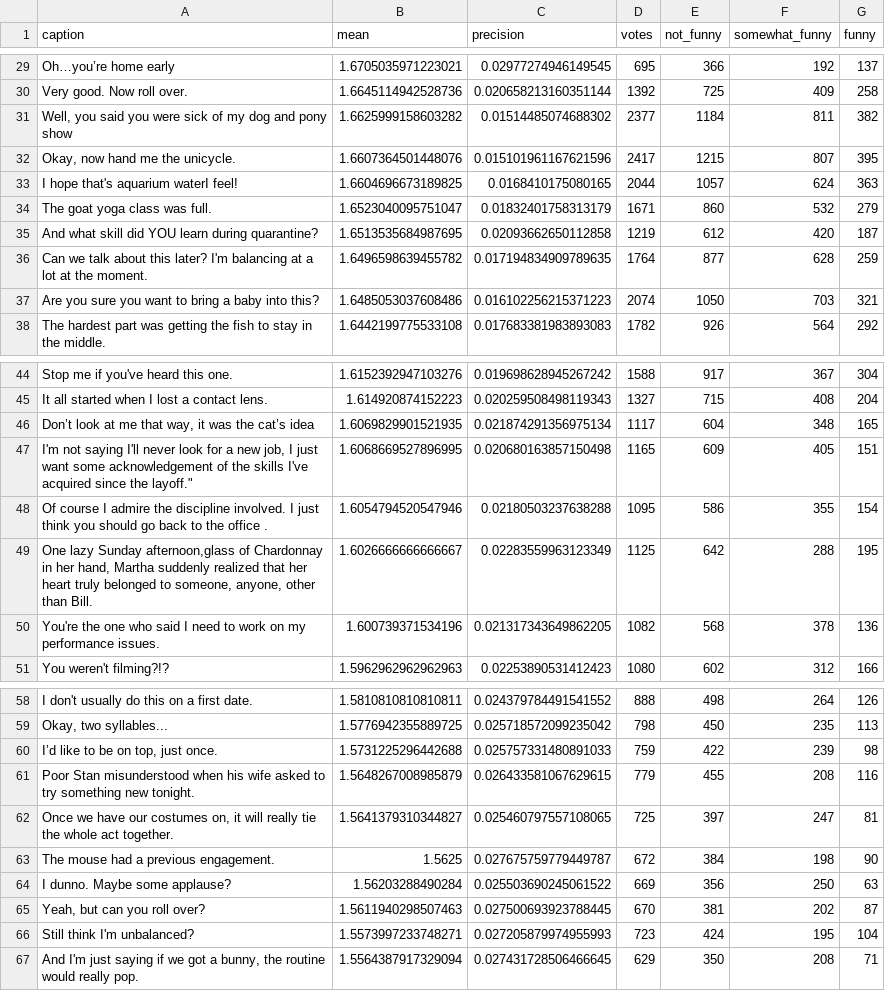
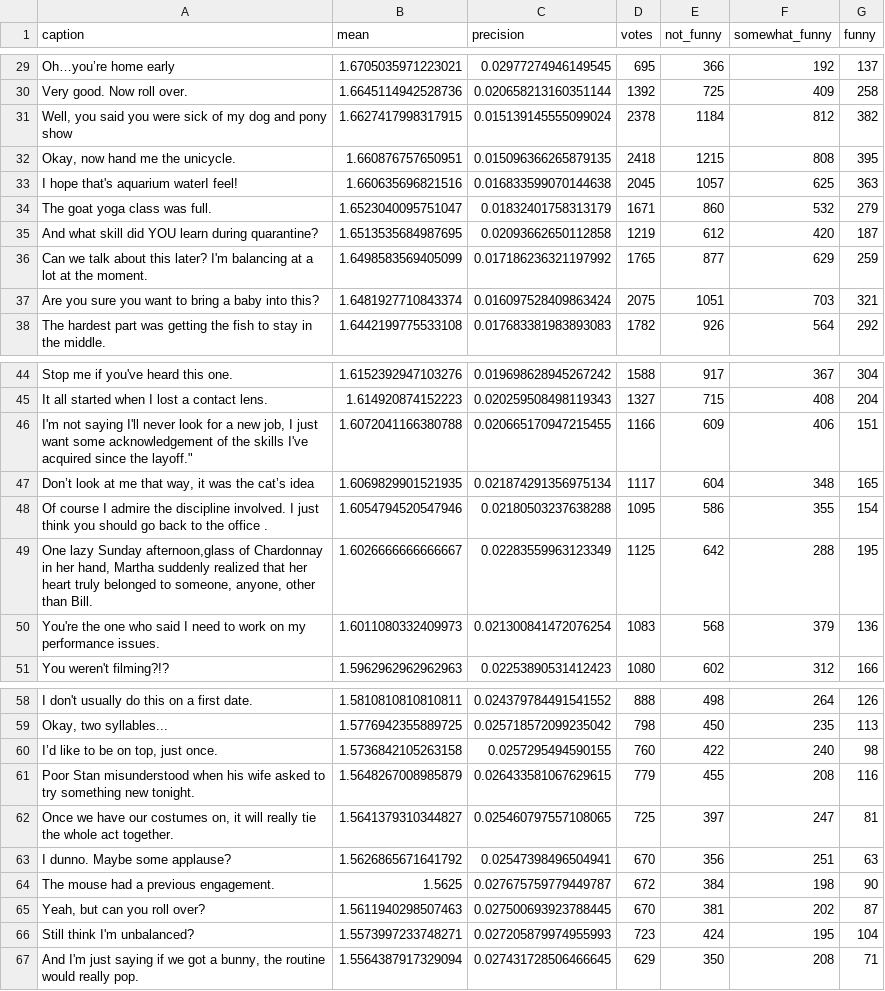
Before and after one commit to nextml/caption-contest-data, a CSV file: summaries/804.csv, drawn as a sheet; only a part is shown, gaps mark what is left out; the diff covers the shown part only.

```diff
--- a/summaries/804.csv
+++ b/summaries/804.csv
@@ -30,9 +30,9 @@ Oh…you’re home early,1.6705035971223021,0.02977274946149545,695,366,192,137
 Very good.  Now roll over.,1.6645114942528736,0.020658213160351144,1392,725,409,258
-"Well, you said you were sick of my dog and pony show",1.6625999158603282,0.01514485074688302,2377,1184,811,382
-"Okay, now hand me the unicycle.",1.6607364501448076,0.015101961167621596,2417,1215,807,395
-I hope that's aquarium waterI feel!,1.6604696673189825,0.0168410175080165,2044,1057,624,363
+"Well, you said you were sick of my dog and pony show",1.6627417998317915,0.015139145555099024,2378,1184,812,382
+"Okay, now hand me the unicycle.",1.660876757650951,0.015096366265879135,2418,1215,808,395
+I hope that's aquarium waterI feel!,1.660635696821516,0.016833599070144638,2045,1057,625,363
 The goat yoga class was full.,1.6523040095751047,0.01832401758313179,1671,860,532,279
 And what skill did YOU learn during quarantine?,1.6513535684987695,0.02093662650112858,1219,612,420,187
-Can we talk about this later? I'm balancing at a lot at the moment.,1.6496598639455782,0.017194834909789635,1764,877,628,259
-Are you sure you want to bring a baby into this?,1.6485053037608486,0.016102256215371223,2074,1050,703,321
+Can we talk about this later? I'm balancing at a lot at the moment.,1.6498583569405099,0.017186236321197992,1765,877,629,259
+Are you sure you want to bring a baby into this?,1.6481927710843374,0.016097528409863424,2075,1051,703,321
 The hardest part was getting the fish to stay in the middle.,1.6442199775533108,0.017683381983893083,1782,926,564,292
@@ -45,7 +45,7 @@ Stop me if you've heard this one.,1.6152392947103276,0.019698628945267242,1588,9
 It all started when I lost a contact lens.,1.614920874152223,0.020259508498119343,1327,715,408,204
+"I'm not saying I'll never look for a new job, I just want some acknowledgement of the skills I've acquired since the layoff.""",1.6072041166380788,0.020665170947215455,1166,609,406,151
 "Don’t look at me that way, it was the cat’s idea",1.6069829901521935,0.021874291356975134,1117,604,348,165
-"I'm not saying I'll never look for a new job, I just want some acknowledgement of the skills I've acquired since the layoff.""",1.6068669527896995,0.020680163857150498,1165,609,405,151
 Of course I admire the discipline involved. I just think you should go back to the office .,1.6054794520547946,0.02180503237638288,1095,586,355,154
 "One lazy Sunday afternoon,glass of Chardonnay in her hand, Martha suddenly realized that her heart truly belonged to someone, anyone, other than Bill.",1.6026666666666667,0.02283559963123349,1125,642,288,195
-You're the one who said I need to work on my performance issues.,1.600739371534196,0.021317343649862205,1082,568,378,136
+You're the one who said I need to work on my performance issues.,1.6011080332409973,0.021300841472076254,1083,568,379,136
 You weren't filming?!?,1.5962962962962963,0.02253890531412423,1080,602,312,166
@@ -59,7 +59,7 @@ I don't usually do this on a first date.,1.5810810810810811,0.024379784491541552
 "Okay, two syllables...",1.5776942355889725,0.025718572099235042,798,450,235,113
-"I’d like to be on top, just once.",1.5731225296442688,0.025757331480891033,759,422,239,98
+"I’d like to be on top, just once.",1.5736842105263158,0.0257295494590155,760,422,240,98
 Poor Stan misunderstood when his wife asked to try something new tonight.,1.5648267008985879,0.026433581067629615,779,455,208,116
 "Once we have our costumes on, it will really tie the whole act together.",1.5641379310344827,0.025460797557108065,725,397,247,81
+I dunno. Maybe some applause?,1.5626865671641792,0.02547398496504941,670,356,251,63
 The mouse had a previous engagement.,1.5625,0.027675759779449787,672,384,198,90
-I dunno. Maybe some applause?,1.56203288490284,0.025503690245061522,669,356,250,63
 "Yeah, but can you roll over?",1.5611940298507463,0.027500693923788445,670,381,202,87
```
Also changed, not shown: 8 added rows, 8 removed rows and 28 edited cells elsewhere in this file, summaries/805.csv, 2 other files.
